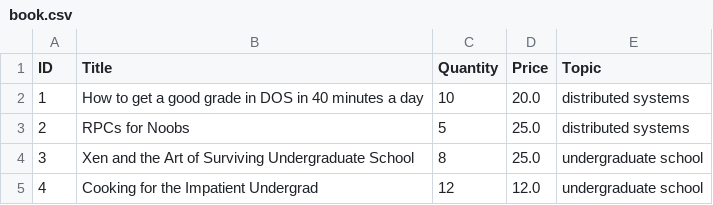
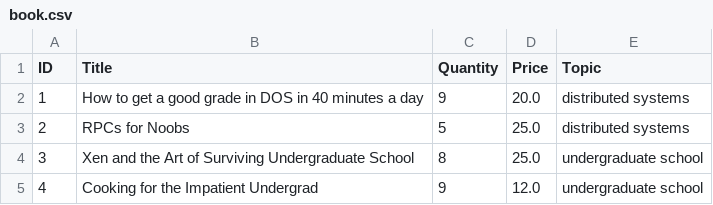
Before and after one commit to marah126/DOS, a CSV file: catalog_service/book.csv, drawn as a sheet.

```diff
--- a/catalog_service/book.csv
+++ b/catalog_service/book.csv
@@ -1,5 +1,5 @@
 ID,Title,Quantity,Price,Topic
-1,How to get a good grade in DOS in 40 minutes a day,10,20.0,distributed systems
+1,How to get a good grade in DOS in 40 minutes a day,9,20.0,distributed systems
 2,RPCs for Noobs,5,25.0,distributed systems
 3,Xen and the Art of Surviving Undergraduate School,8,25.0,undergraduate school
-4,Cooking for the Impatient Undergrad,12,12.0,undergraduate school
+4,Cooking for the Impatient Undergrad,9,12.0,undergraduate school
```
Also changed, not shown: 12 other files.
